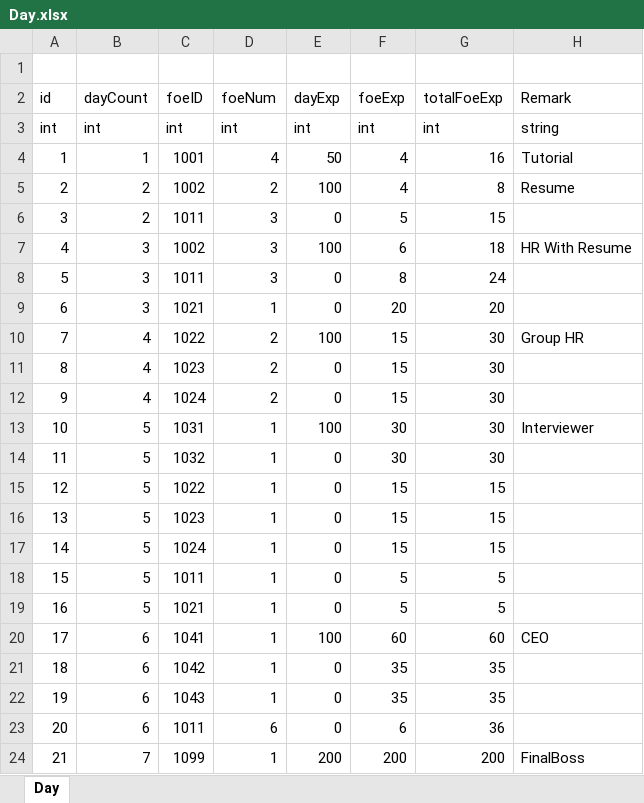
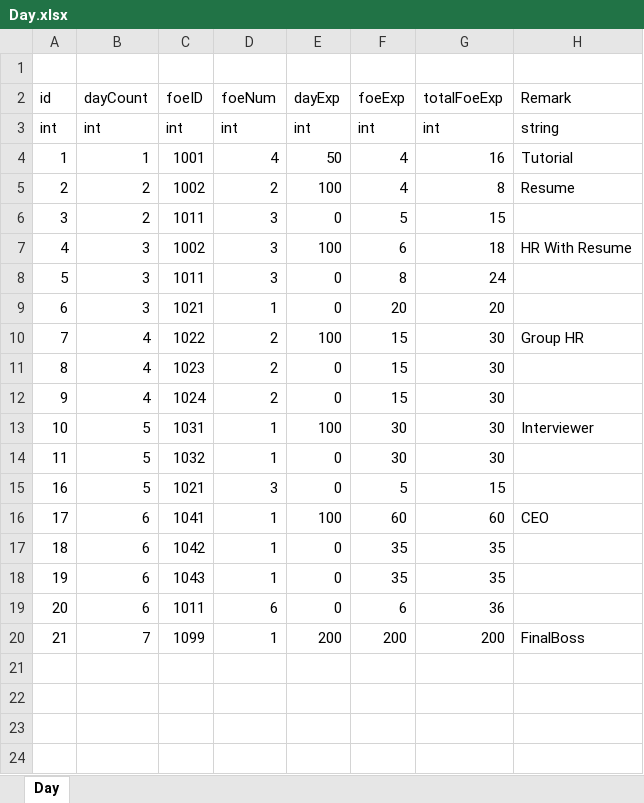
Before and after one commit to LUOHONGPENG/HermitRabbit, an Excel workbook: Assets/Excel/Day.xlsx, sheet Day, drawn as a sheet; values as stored, in another font and other column widths than the file's, no borders; removed rows and columns are numbered as before the commit, all else as after; the diff names each change by its address in the sheet, - before the commit and + after, or states it on an @@ line.

```diff
--- a/Assets/Excel/Day.xlsx (sheet Day)
+++ b/Assets/Excel/Day.xlsx (sheet Day)
-row 15: 12 | 5 | 1022 | 1 | 0 | 15 | 15
-row 16: 13 | 5 | 1023 | 1 | 0 | 15 | 15
-row 17: 14 | 5 | 1024 | 1 | 0 | 15 | 15
-row 18: 15 | 5 | 1011 | 1 | 0 | 5 | 5
-D15 (foeNum): 1
+D15 (foeNum): 3
-G15 (totalFoeExp): 5
+G15 (totalFoeExp): 15
```
Also changed, not shown: Assets/Excel/Buff.xlsx, Assets/Excel/Foe.xlsx, 7 other files.
